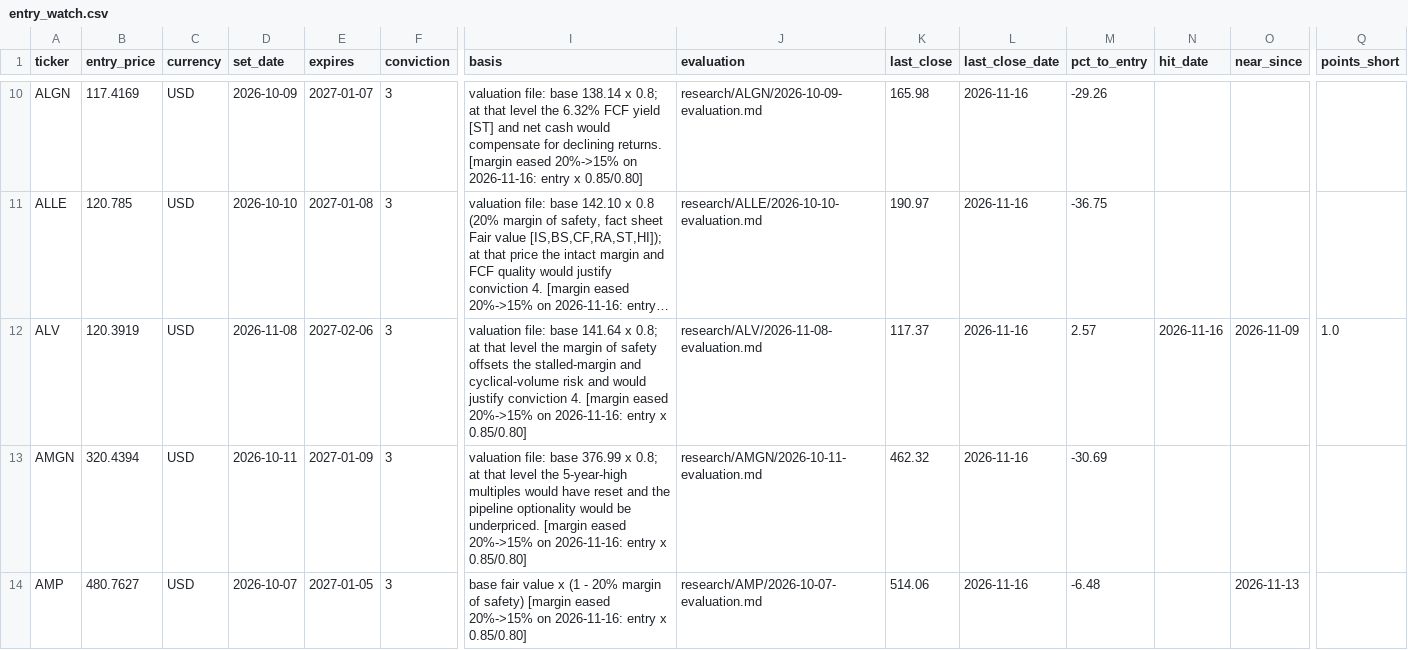
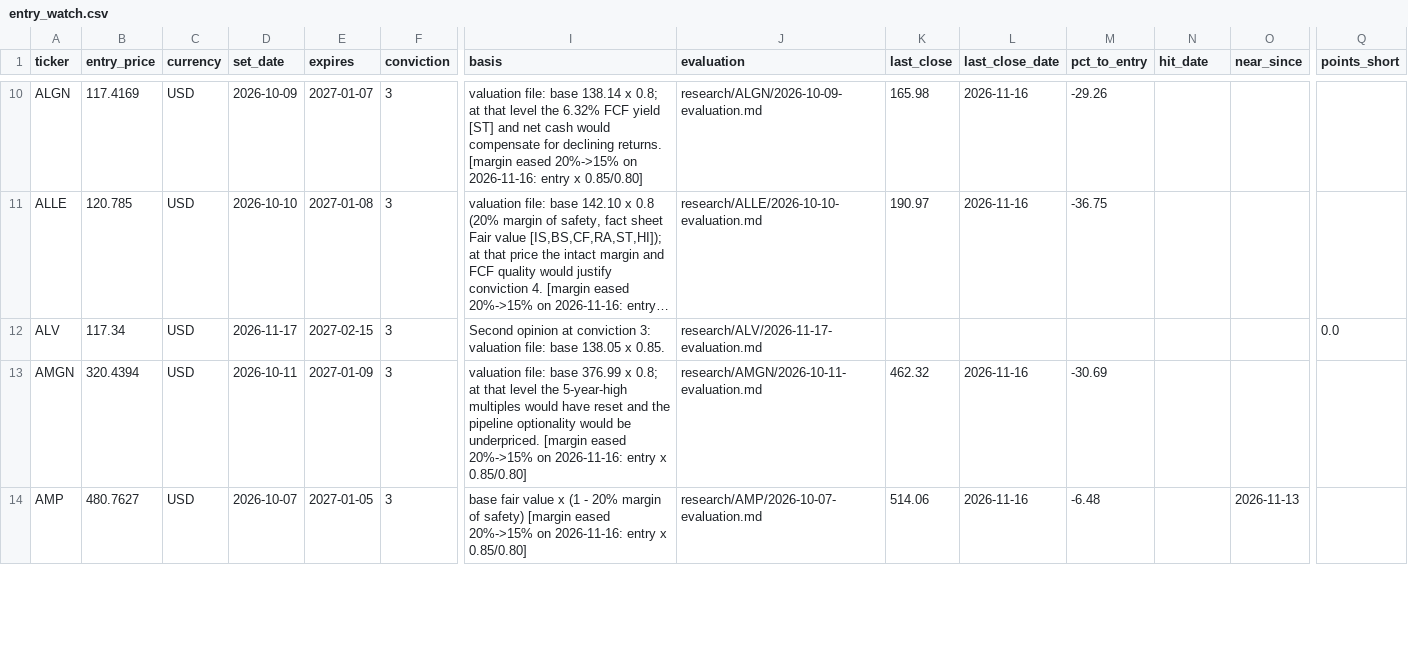
Before and after one commit to oskarajaspinall-cell/paper-portfolio, a CSV file: portfolio/entry_watch.csv, drawn as a sheet; only a part is shown, gaps mark what is left out; long unchanged cells end in …; the diff covers the shown part only; the diff names each change by its address in the sheet, - before the commit and + after, or states it on an @@ line.

```diff
--- a/portfolio/entry_watch.csv
+++ b/portfolio/entry_watch.csv
-B12 (entry_price): 120.3919
+B12 (entry_price): 117.34
-D12 (set_date): 2026-11-08
+D12 (set_date): 2026-11-17
-E12 (expires): 2027-02-06
+E12 (expires): 2027-02-15
-I12 (basis): valuation file: base 141.64 x 0.8; at that level the margin of safety offsets the stalled-margin and cyclical-volume risk and would justify conviction 4. [margin eased 20%->15% on 2026-11-16: entry x 0.85/0.80]
+I12 (basis): Second opinion at conviction 3: valuation file: base 138.05 x 0.85.
-J12 (evaluation): research/ALV/2026-11-08-evaluation.md
+J12 (evaluation): research/ALV/2026-11-17-evaluation.md
-K12 (last_close): 117.37
+K12 (last_close): (empty)
-L12 (last_close_date): 2026-11-16
+L12 (last_close_date): (empty)
-M12 (pct_to_entry): 2.57
+M12 (pct_to_entry): (empty)
-N12 (hit_date): 2026-11-16
+N12 (hit_date): (empty)
-O12 (near_since): 2026-11-09
+O12 (near_since): (empty)
-Q12 (points_short): 1.0
+Q12 (points_short): 0.0
```
Also changed, not shown: 1 removed row and 12 edited cells elsewhere in this file, portfolio/decisions.csv, 34 other files.
